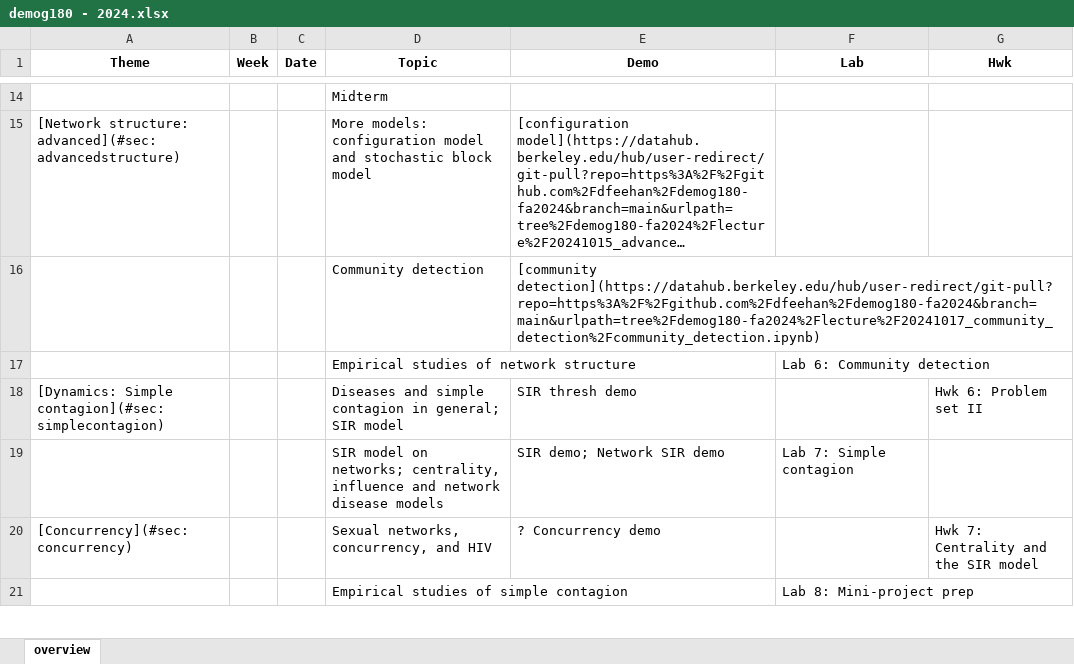
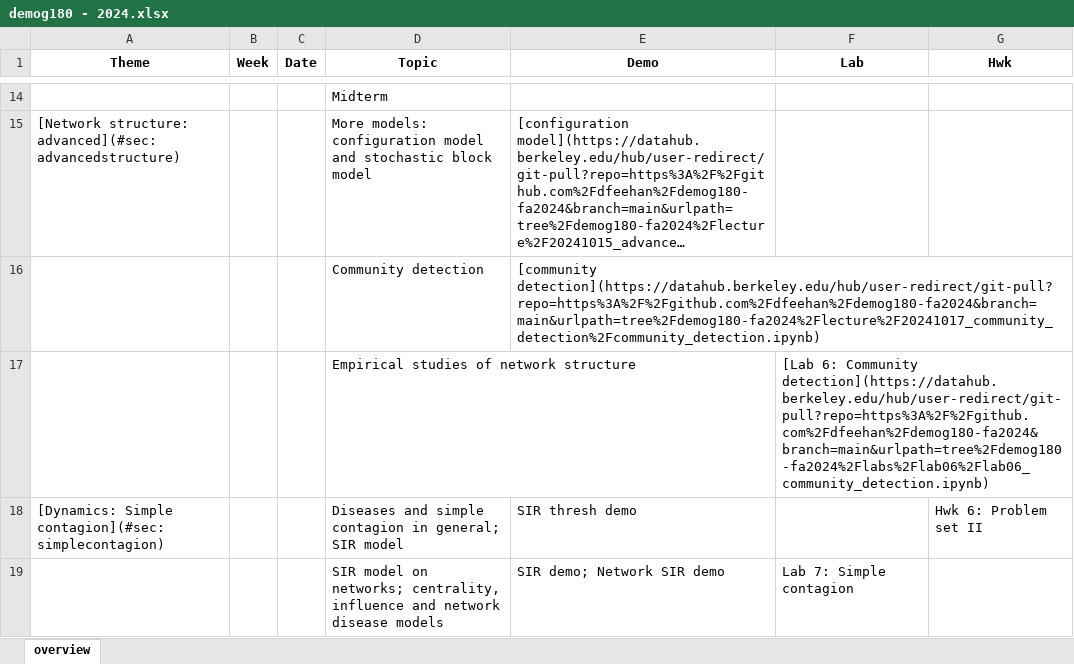
Before and after one commit to dfeehan/demog180-fa2024, an Excel workbook: syllabus/demog180 - 2024.xlsx, sheet overview, drawn as a sheet; only a part is shown, gaps mark what is left out; the shorter side is filled out with more unchanged rows; long unchanged cells end in …; values as stored, in another font and other column widths than the file's, no borders; the diff names each change by its address in the sheet, - before the commit and + after, or states it on an @@ line.

Commit message:
updated syllabus with link to lab06

```diff
--- a/syllabus/demog180 - 2024.xlsx (sheet overview)
+++ b/syllabus/demog180 - 2024.xlsx (sheet overview)
-F17 (Lab): Lab 6: Community detection
+F17 (Lab): [Lab 6: Community detection](https://datahub.berkeley.edu/hub/user-redirect/git-pull?repo=https%3A%2F%2Fgithub.com%2Fdfeehan%2Fdemog180-fa2024&branch=main&urlpath=tree%2Fdemog180-fa2024%2Flabs%2Flab06%2Flab06_community_detection.ipynb)
```
Also changed, not shown: 3 other files.
